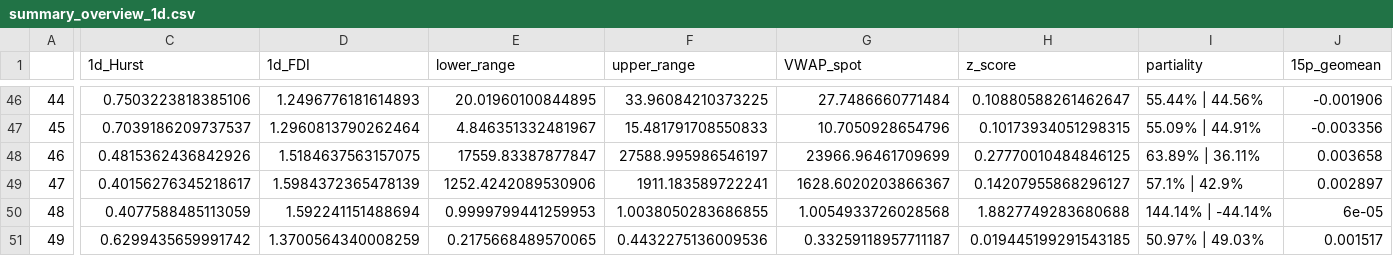
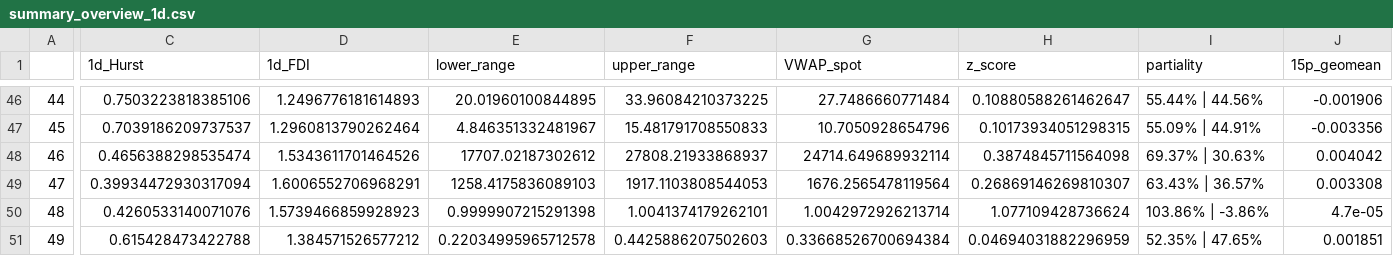
Before and after one commit to jefferygao1984/METIS_IDS_PROJECT, a CSV file: summary_overview_1d.csv, drawn as a sheet; only a part is shown, gaps mark what is left out; the diff covers the shown part only; the diff names each change by its address in the sheet, - before the commit and + after, or states it on an @@ line.

```diff
--- a/summary_overview_1d.csv
+++ b/summary_overview_1d.csv
-C48 (1d_Hurst): 0.4815362436842926
+C48 (1d_Hurst): 0.4656388298535474
-D48 (1d_FDI): 1.5184637563157075
+D48 (1d_FDI): 1.5343611701464526
-E48 (lower_range): 17559.83387877847
+E48 (lower_range): 17707.02187302612
-F48 (upper_range): 27588.995986546197
+F48 (upper_range): 27808.21933868937
-G48 (VWAP_spot): 23966.96461709699
+G48 (VWAP_spot): 24714.649689932114
-H48 (z_score): 0.27770010484846125
+H48 (z_score): 0.3874845711564098
-I48 (partiality): 63.89% | 36.11%
+I48 (partiality): 69.37% | 30.63%
-J48 (15p_geomean): 0.003658
+J48 (15p_geomean): 0.004042
-C49 (1d_Hurst): 0.40156276345218617
+C49 (1d_Hurst): 0.39934472930317094
-D49 (1d_FDI): 1.5984372365478139
+D49 (1d_FDI): 1.6006552706968291
-E49 (lower_range): 1252.4242089530906
+E49 (lower_range): 1258.4175836089103
-F49 (upper_range): 1911.183589722241
+F49 (upper_range): 1917.1103808544053
-G49 (VWAP_spot): 1628.6020203866367
+G49 (VWAP_spot): 1676.2565478119564
-H49 (z_score): 0.14207955868296127
+H49 (z_score): 0.26869146269810307
-I49 (partiality): 57.1% | 42.9%
+I49 (partiality): 63.43% | 36.57%
-J49 (15p_geomean): 0.002897
+J49 (15p_geomean): 0.003308
-C50 (1d_Hurst): 0.4077588485113059
+C50 (1d_Hurst): 0.4260533140071076
-D50 (1d_FDI): 1.592241151488694
+D50 (1d_FDI): 1.5739466859928923
-E50 (lower_range): 0.9999799441259953
+E50 (lower_range): 0.9999907215291398
-F50 (upper_range): 1.0038050283686855
+F50 (upper_range): 1.0041374179262101
-G50 (VWAP_spot): 1.0054933726028568
+G50 (VWAP_spot): 1.0042972926213714
-H50 (z_score): 1.8827749283680688
+H50 (z_score): 1.077109428736624
-I50 (partiality): 144.14% | -44.14%
+I50 (partiality): 103.86% | -3.86%
-J50 (15p_geomean): 6e-05
+J50 (15p_geomean): 4.7e-05
-C51 (1d_Hurst): 0.6299435659991742
+C51 (1d_Hurst): 0.615428473422788
-D51 (1d_FDI): 1.3700564340008259
+D51 (1d_FDI): 1.384571526577212
-E51 (lower_range): 0.2175668489570065
+E51 (lower_range): 0.22034995965712578
-F51 (upper_range): 0.4432275136009536
+F51 (upper_range): 0.4425886207502603
-G51 (VWAP_spot): 0.33259118957711187
+G51 (VWAP_spot): 0.33668526700694384
-H51 (z_score): 0.019445199291543185
+H51 (z_score): 0.04694031882296959
-I51 (partiality): 50.97% | 49.03%
+I51 (partiality): 52.35% | 47.65%
-J51 (15p_geomean): 0.001517
+J51 (15p_geomean): 0.001851
```
Also changed, not shown: 51 edited cells elsewhere in this file, data_combined_daily_VWAP_refactored.csv, quad_probs.csv, 5 other files.
